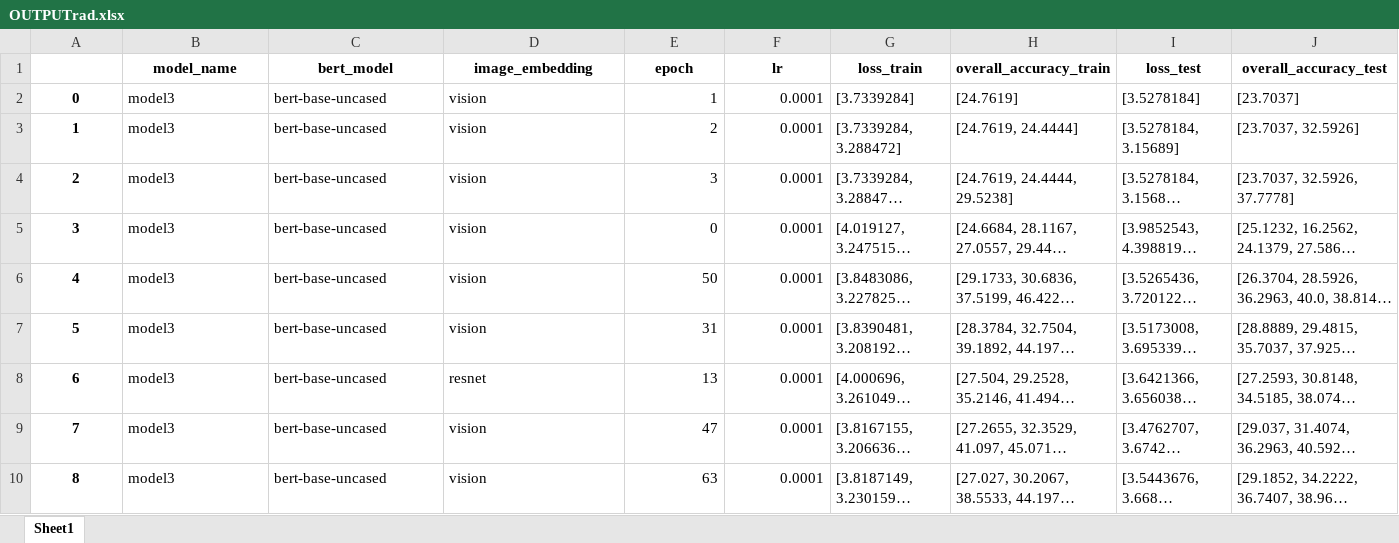
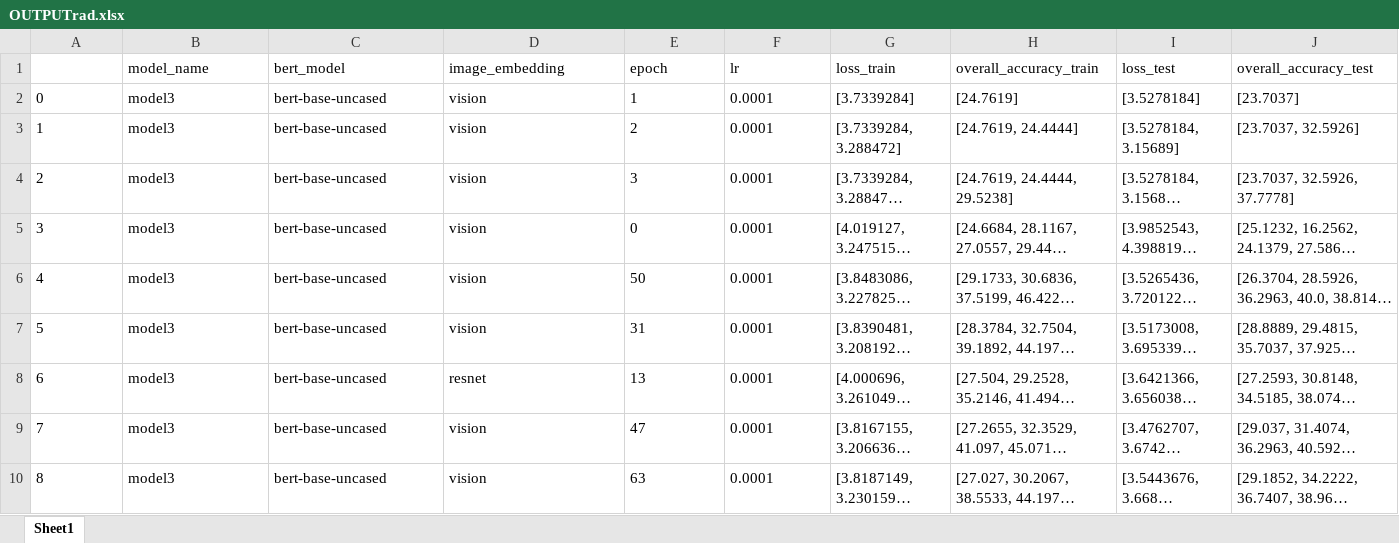
Before and after one commit to maejav/CustummultimodalBERTVIT, an Excel workbook: vqarad/OUTPUTrad.xlsx, sheet Sheet1, drawn as a sheet; only a part is shown; long unchanged cells end in …; values as stored, in another font and other column widths than the file's, no borders; the diff covers the shown part only; the diff names each change by its address in the sheet, - before the commit and + after, or states it on an @@ line.

```diff
--- a/vqarad/OUTPUTrad.xlsx (sheet Sheet1)
+++ b/vqarad/OUTPUTrad.xlsx (sheet Sheet1)
@@ B1:J1 bold: on → off, alignment: center → left @@
@@ A2:A10 bold: on → off, alignment: center → left @@
-E2:F10 alignment: right
+E2:F10 alignment: left
```
Also changed, not shown: 4 added rows and cell formats elsewhere in this sheet, 3 other files.
